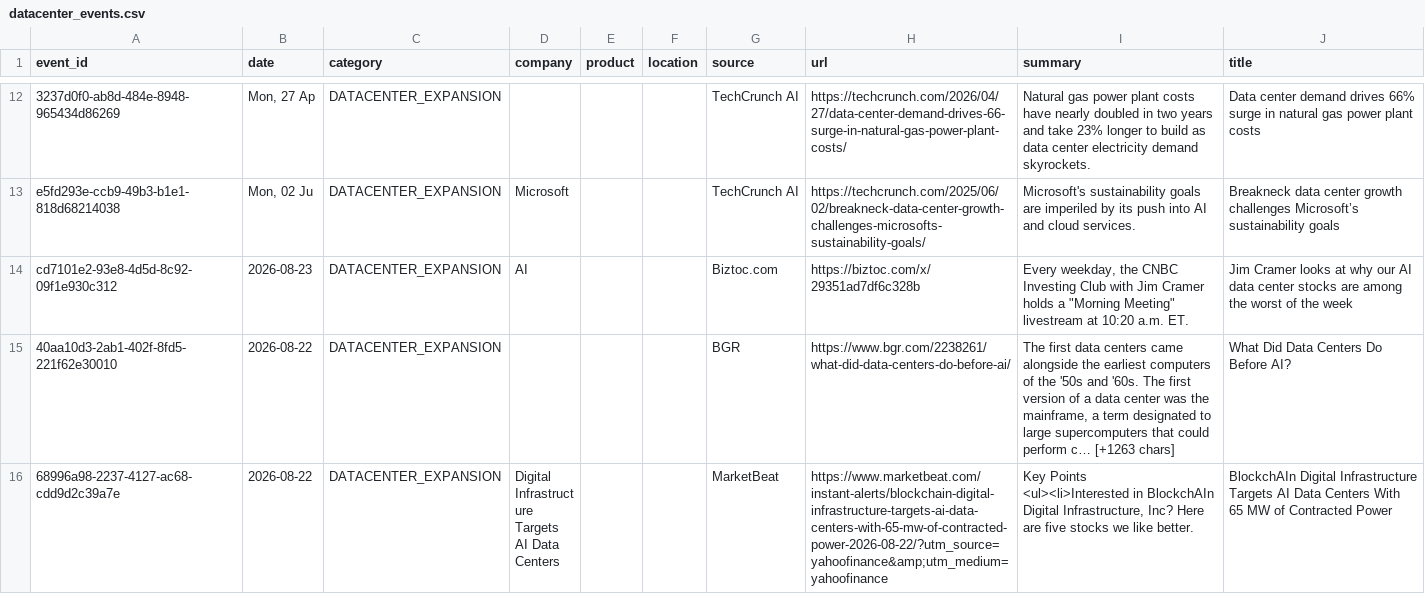
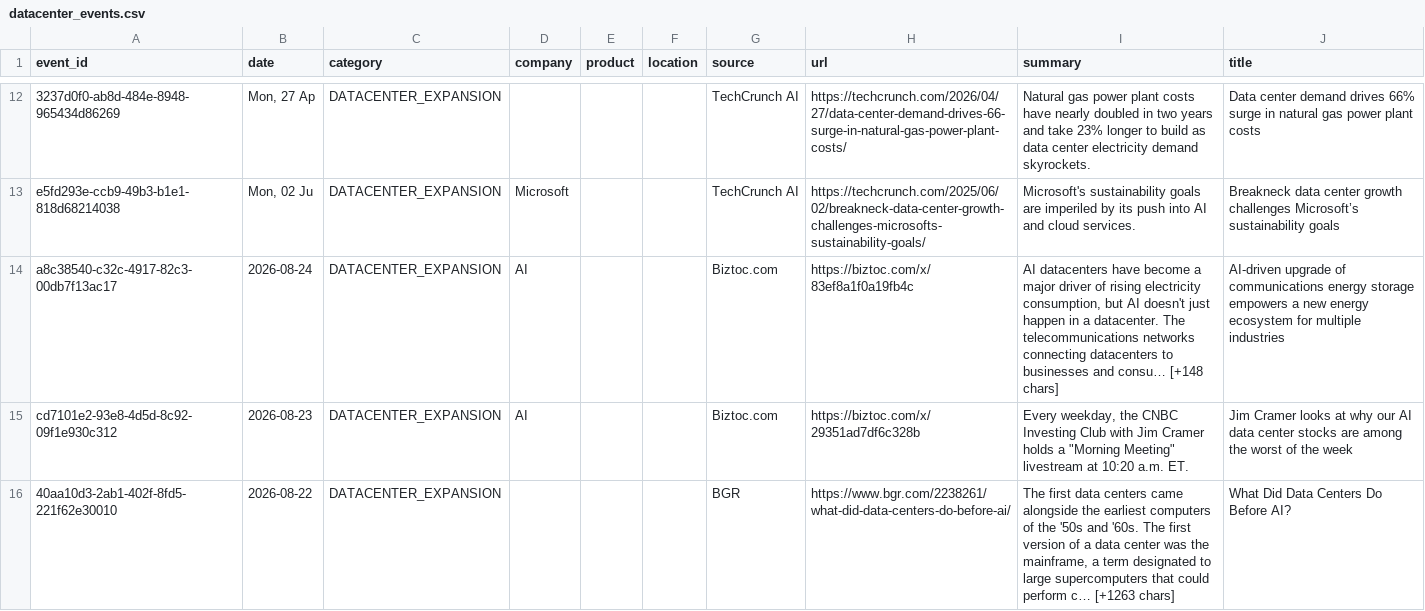
Before and after one commit to srikarreddyram/AI_radar, a CSV file: aggregated/datacenter_events.csv, drawn as a sheet; only a part is shown, gaps mark what is left out; the shorter side is filled out with more unchanged rows; the diff names each change by its address in the sheet, - before the commit and + after, or states it on an @@ line.

```diff
--- a/aggregated/datacenter_events.csv
+++ b/aggregated/datacenter_events.csv
+row 14: a8c38540-c32c-4917-82c3-00db7f13ac17 | 2026-08-24 | DATACENTER_EXPANSION | AI |  |  | Biztoc.com | https://biztoc.com/x/83ef8a1f0a19fb4c | AI datacenters have become a major driver of rising electricity consumption, but AI doesn't just happen in a datacenter. The telecommunications networks connecting datacenters to businesses and consu… [+148 chars] | AI-driven upgrade of communications energy storage empowers a new energy ecosystem for multiple industries
```
Also changed, not shown: aggregated/funding_rounds.csv, aggregated/gpu_releases.csv, 3 other files.
